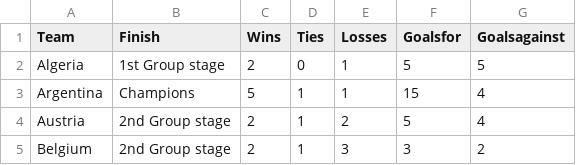
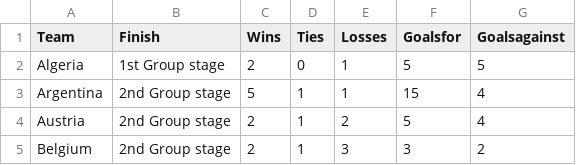
Before and after one commit to octavio19/World_Cup-cs165, a CSV file: 1982_general.csv, drawn as a sheet; only a part is shown.

Commit message:
changes to the 1982 file

```diff
--- a/1982_general.csv
+++ b/1982_general.csv
@@ -2,3 +2,3 @@ Team,Finish,Wins,Ties,Losses,Goalsfor,Goalsagainst
 Algeria,1st Group stage,2,0,1,5,5
-Argentina,Champions,5,1,1,15,4
+Argentina,2nd Group stage,5,1,1,15,4
 Austria,2nd Group stage,2,1,2,5,4
```
